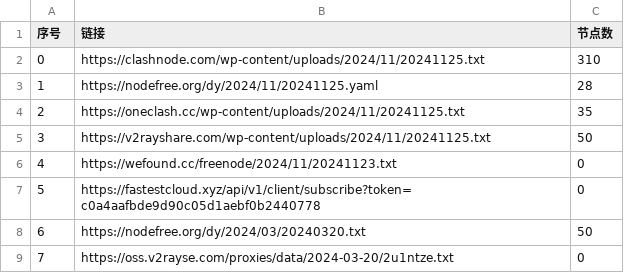
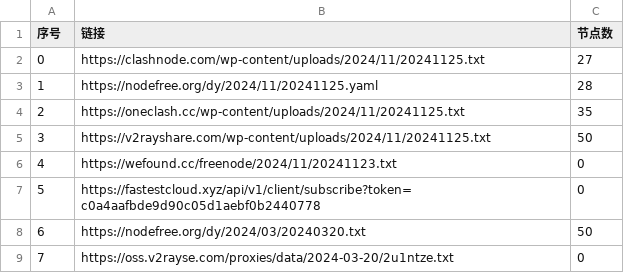
Before and after one commit to zbo5255/AutoMergePublicNodes, a CSV file: list_result.csv, drawn as a sheet; only a part is shown.

```diff
--- a/list_result.csv
+++ b/list_result.csv
@@ -1,3 +1,3 @@
 序号,链接,节点数
-0,https://clashnode.com/wp-content/uploads/2024/11/20241125.txt,310
+0,https://clashnode.com/wp-content/uploads/2024/11/20241125.txt,27
 1,https://nodefree.org/dy/2024/11/20241125.yaml,28
```
Also changed, not shown: 4 other files.
